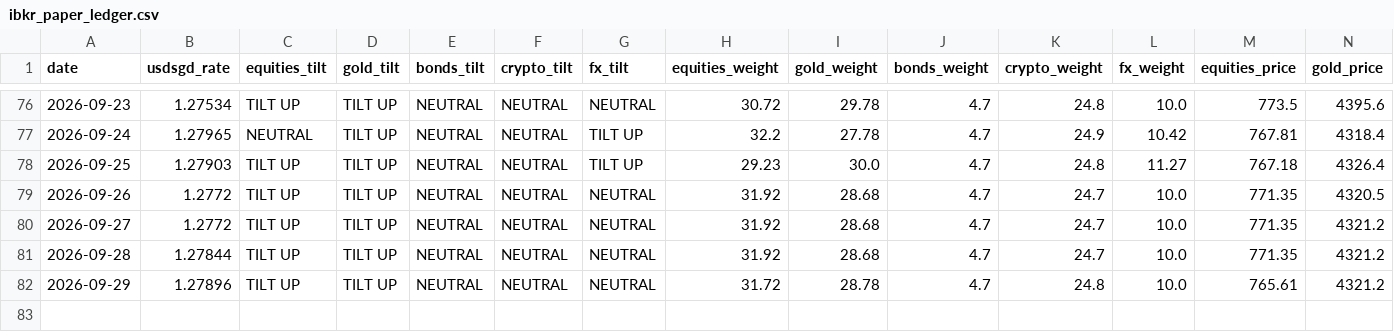
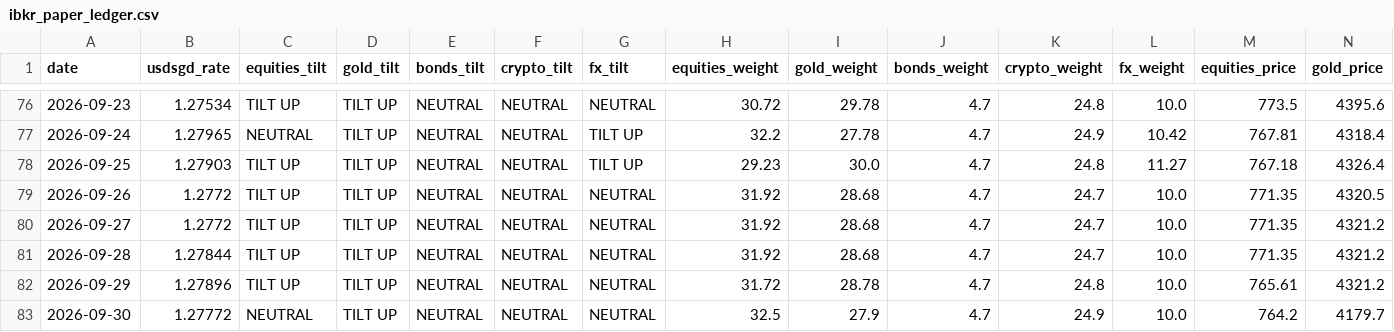
Before and after one commit to quantarram/quant-regime-research, a CSV file: notebooks/ibkr_paper_ledger.csv, drawn as a sheet; only a part is shown, gaps mark what is left out; rows hold the shown columns only; the diff names each change by its address in the sheet, - before the commit and + after, or states it on an @@ line.

```diff
--- a/notebooks/ibkr_paper_ledger.csv
+++ b/notebooks/ibkr_paper_ledger.csv
+row 83: 2026-09-30 | 1.27772 | NEUTRAL | TILT UP | NEUTRAL | NEUTRAL | NEUTRAL | 32.5 | 27.9 | 4.7 | 24.9 | 10.0 | 764.2 | 4179.7
```
Also changed, not shown: notebooks/gold_predictions.csv, notebooks/metals_predictions.csv, 7 other files.
